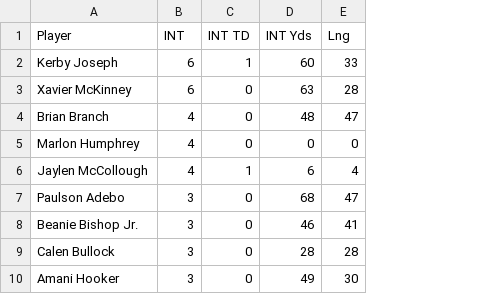
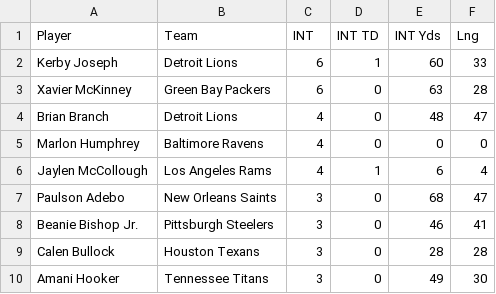
Before and after one commit to Drew-Ashurst/Football-Statistics, a CSV file: individual_stats/interceptions_output.csv, drawn as a sheet; only a part is shown; the diff names each change by its address in the sheet, - before the commit and + after, or states it on an @@ line.

```diff
--- a/individual_stats/interceptions_output.csv
+++ b/individual_stats/interceptions_output.csv
+column B (Team), rows 2-10: Detroit Lions | Green Bay Packers | Detroit Lions | Baltimore Ravens | Los Angeles Rams | New Orleans Saints | Pittsburgh Steelers | Houston Texans | Tennessee Titans
```
Also changed, not shown: individual_stats/kickoff_returns_output.csv, individual_stats/kickoffs_output.csv, 15 other files.
